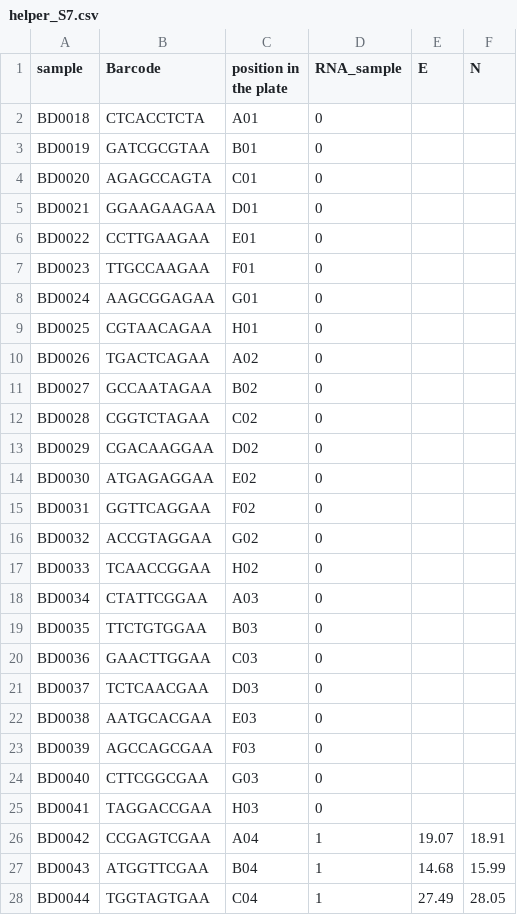
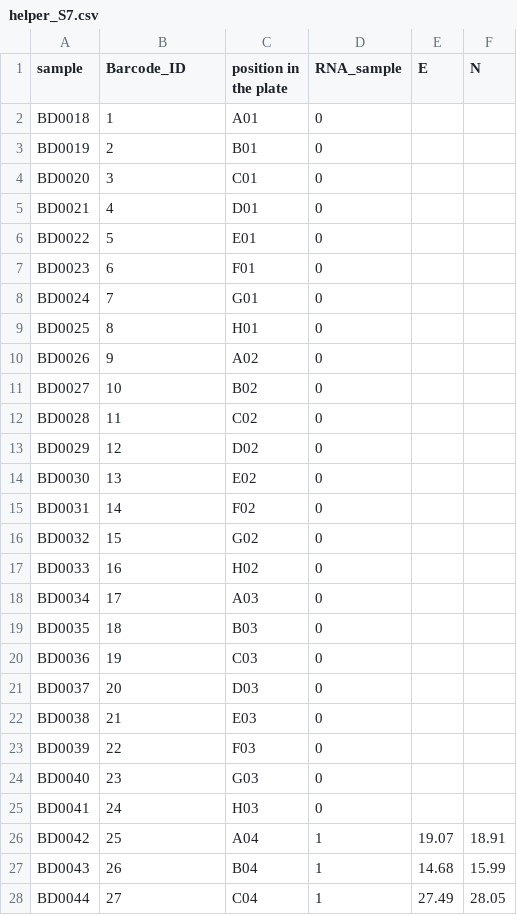
Before and after one commit to Adarya/SARS-CoV-2_NGS_Barcodes, a CSV file: data/helper_S7.csv, drawn as a sheet; only a part is shown; the diff covers the shown part only.

Commit message:
updated data

```diff
--- a/data/helper_S7.csv
+++ b/data/helper_S7.csv
@@ -1,28 +1,28 @@
-sample,Barcode,position in the plate,RNA_sample,E,N
-BD0018,CTCACCTCTA,A01,0,,
-BD0019,GATCGCGTAA,B01,0,,
-BD0020,AGAGCCAGTA,C01,0,,
-BD0021,GGAAGAAGAA,D01,0,,
-BD0022,CCTTGAAGAA,E01,0,,
-BD0023,TTGCCAAGAA,F01,0,,
-BD0024,AAGCGGAGAA,G01,0,,
-BD0025,CGTAACAGAA,H01,0,,
-BD0026,TGACTCAGAA,A02,0,,
-BD0027,GCCAATAGAA,B02,0,,
-BD0028,CGGTCTAGAA,C02,0,,
-BD0029,CGACAAGGAA,D02,0,,
-BD0030,ATGAGAGGAA,E02,0,,
-BD0031,GGTTCAGGAA,F02,0,,
-BD0032,ACCGTAGGAA,G02,0,,
-BD0033,TCAACCGGAA,H02,0,,
-BD0034,CTATTCGGAA,A03,0,,
-BD0035,TTCTGTGGAA,B03,0,,
-BD0036,GAACTTGGAA,C03,0,,
-BD0037,TCTCAACGAA,D03,0,,
-BD0038,AATGCACGAA,E03,0,,
-BD0039,AGCCAGCGAA,F03,0,,
-BD0040,CTTCGGCGAA,G03,0,,
-BD0041,TAGGACCGAA,H03,0,,
-BD0042,CCGAGTCGAA,A04,1,19.07,18.91
-BD0043,ATGGTTCGAA,B04,1,14.68,15.99
-BD0044,TGGTAGTGAA,C04,1,27.49,28.05
+sample,Barcode_ID,position in the plate,RNA_sample,E,N
+BD0018,1,A01,0,,
+BD0019,2,B01,0,,
+BD0020,3,C01,0,,
+BD0021,4,D01,0,,
+BD0022,5,E01,0,,
+BD0023,6,F01,0,,
+BD0024,7,G01,0,,
+BD0025,8,H01,0,,
+BD0026,9,A02,0,,
+BD0027,10,B02,0,,
+BD0028,11,C02,0,,
+BD0029,12,D02,0,,
+BD0030,13,E02,0,,
+BD0031,14,F02,0,,
+BD0032,15,G02,0,,
+BD0033,16,H02,0,,
+BD0034,17,A03,0,,
+BD0035,18,B03,0,,
+BD0036,19,C03,0,,
+BD0037,20,D03,0,,
+BD0038,21,E03,0,,
+BD0039,22,F03,0,,
+BD0040,23,G03,0,,
+BD0041,24,H03,0,,
+BD0042,25,A04,1,19.07,18.91
+BD0043,26,B04,1,14.68,15.99
+BD0044,27,C04,1,27.49,28.05
```
Also changed, not shown: 70 edited cells elsewhere in this file, data/mult1.csv, data/mult2.csv, 2 other files.
